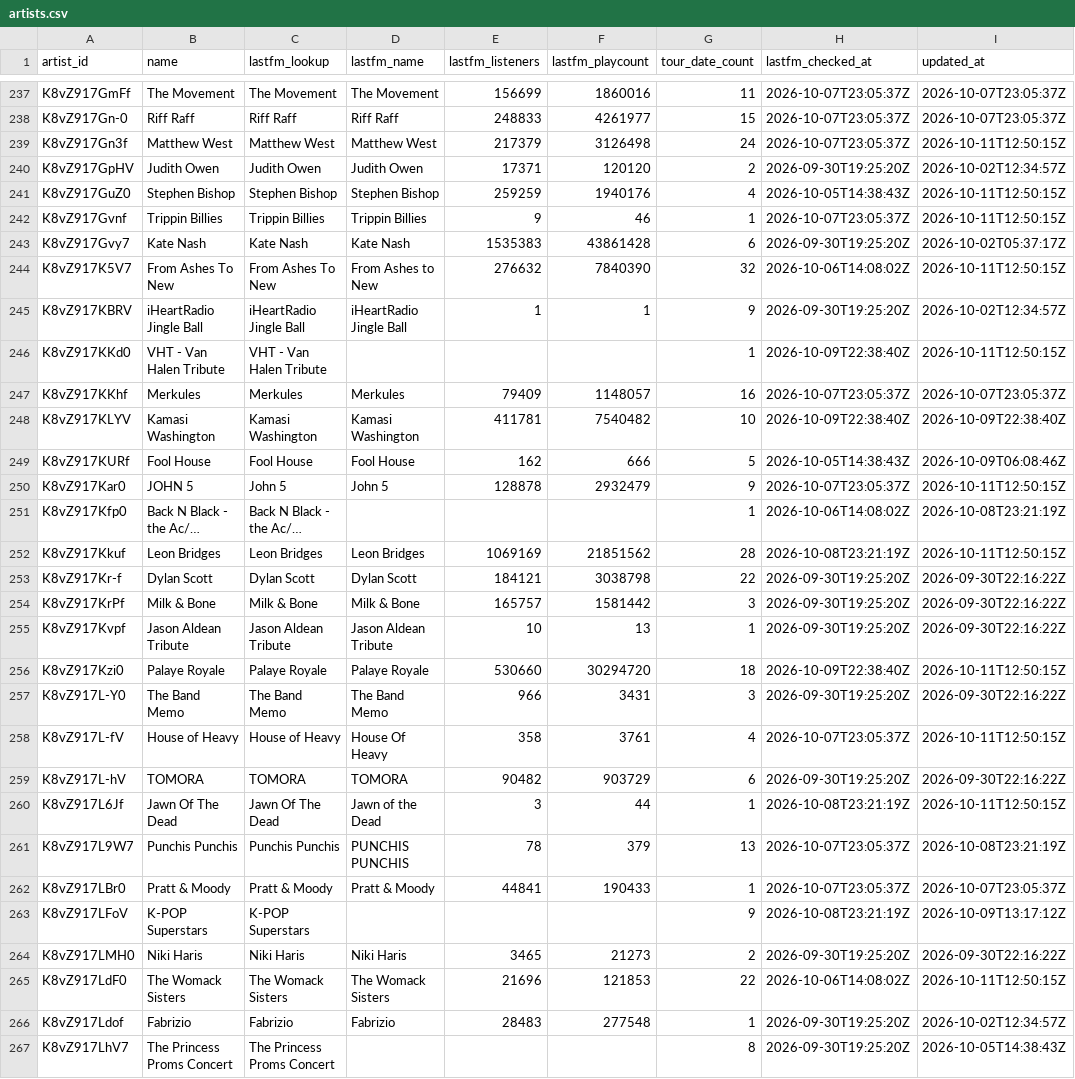
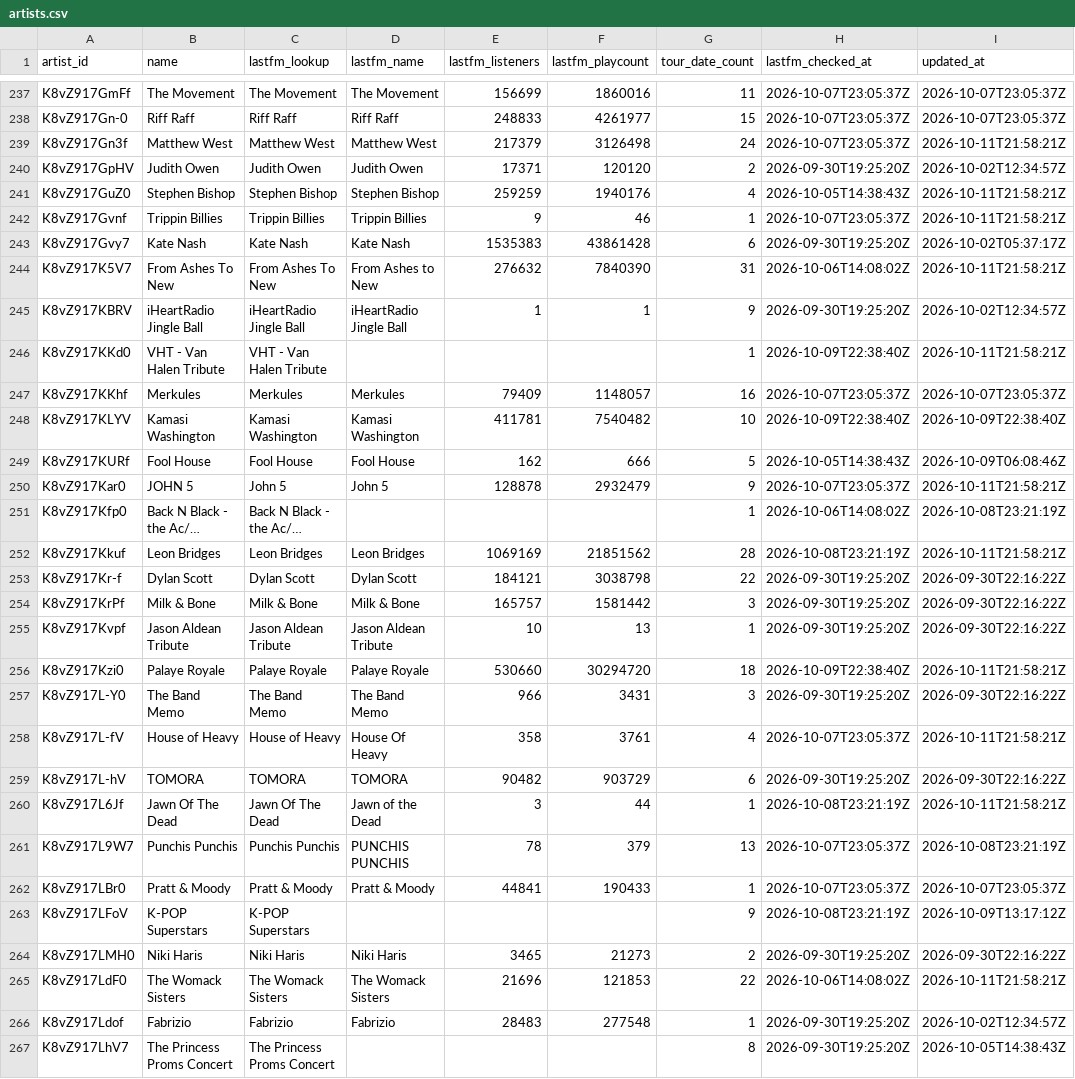
Before and after one commit to TylerWichman/presalewatch, a CSV file: db/artists.csv, drawn as a sheet; only a part is shown, gaps mark what is left out; long unchanged cells end in …; the diff covers the shown part only; the diff names each change by its address in the sheet, - before the commit and + after, or states it on an @@ line.

```diff
--- a/db/artists.csv
+++ b/db/artists.csv
-I239 (updated_at): 2026-10-11T12:50:15Z
+I239 (updated_at): 2026-10-11T21:58:21Z
-I241:I242 (updated_at): 2026-10-11T12:50:15Z
+I241:I242 (updated_at): 2026-10-11T21:58:21Z
-G244 (tour_date_count): 32
+G244 (tour_date_count): 31
-I244 (updated_at): 2026-10-11T12:50:15Z
+I244 (updated_at): 2026-10-11T21:58:21Z
-I246 (updated_at): 2026-10-11T12:50:15Z
+I246 (updated_at): 2026-10-11T21:58:21Z
-I250 (updated_at): 2026-10-11T12:50:15Z
+I250 (updated_at): 2026-10-11T21:58:21Z
-I252 (updated_at): 2026-10-11T12:50:15Z
+I252 (updated_at): 2026-10-11T21:58:21Z
-I256 (updated_at): 2026-10-11T12:50:15Z
+I256 (updated_at): 2026-10-11T21:58:21Z
-I258 (updated_at): 2026-10-11T12:50:15Z
+I258 (updated_at): 2026-10-11T21:58:21Z
-I260 (updated_at): 2026-10-11T12:50:15Z
+I260 (updated_at): 2026-10-11T21:58:21Z
-I265 (updated_at): 2026-10-11T12:50:15Z
+I265 (updated_at): 2026-10-11T21:58:21Z
```
Also changed, not shown: 87 edited cells elsewhere in this file, db/events.csv, db/predictions.csv, 2 other files.
